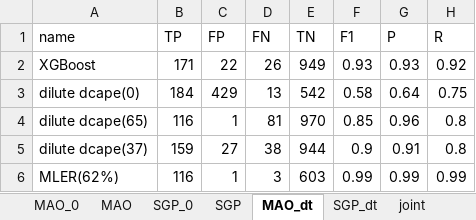
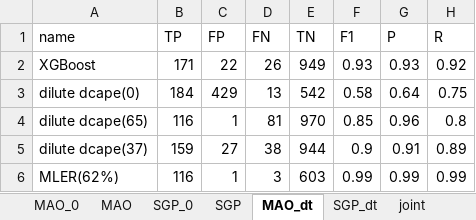
Before and after one commit to eexcalibur/ML_trigger, an Excel workbook: ML/dmpdz.xlsx, sheet MAO_dt, drawn as a sheet; values as stored, in another font and other column widths than the file's, no borders; the diff names each change by its address in the sheet, - before the commit and + after, or states it on an @@ line.

```diff
--- a/ML/dmpdz.xlsx (sheet MAO_dt)
+++ b/ML/dmpdz.xlsx (sheet MAO_dt)
-H5 (R): 0.8
+H5 (R): 0.89
```
Also changed, not shown: 7 other files.
